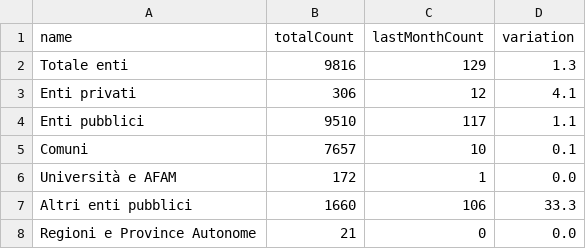
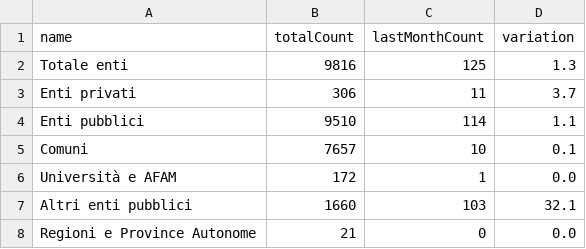
Before and after one commit to italia/pdnd-opendata, a CSV file: data/totale_enti.csv, drawn as a sheet.

Commit message:
data/totale_enti.csv updated

```diff
--- a/data/totale_enti.csv
+++ b/data/totale_enti.csv
@@ -1,8 +1,8 @@
 name,totalCount,lastMonthCount,variation
-Totale enti,9816,129,1.3
-Enti privati,306,12,4.1
-Enti pubblici,9510,117,1.1
+Totale enti,9816,125,1.3
+Enti privati,306,11,3.7
+Enti pubblici,9510,114,1.1
 Comuni,7657,10,0.1
 Università e AFAM,172,1,0.0
-Altri enti pubblici,1660,106,33.3
+Altri enti pubblici,1660,103,32.1
 Regioni e Province Autonome,21,0,0.0
```
